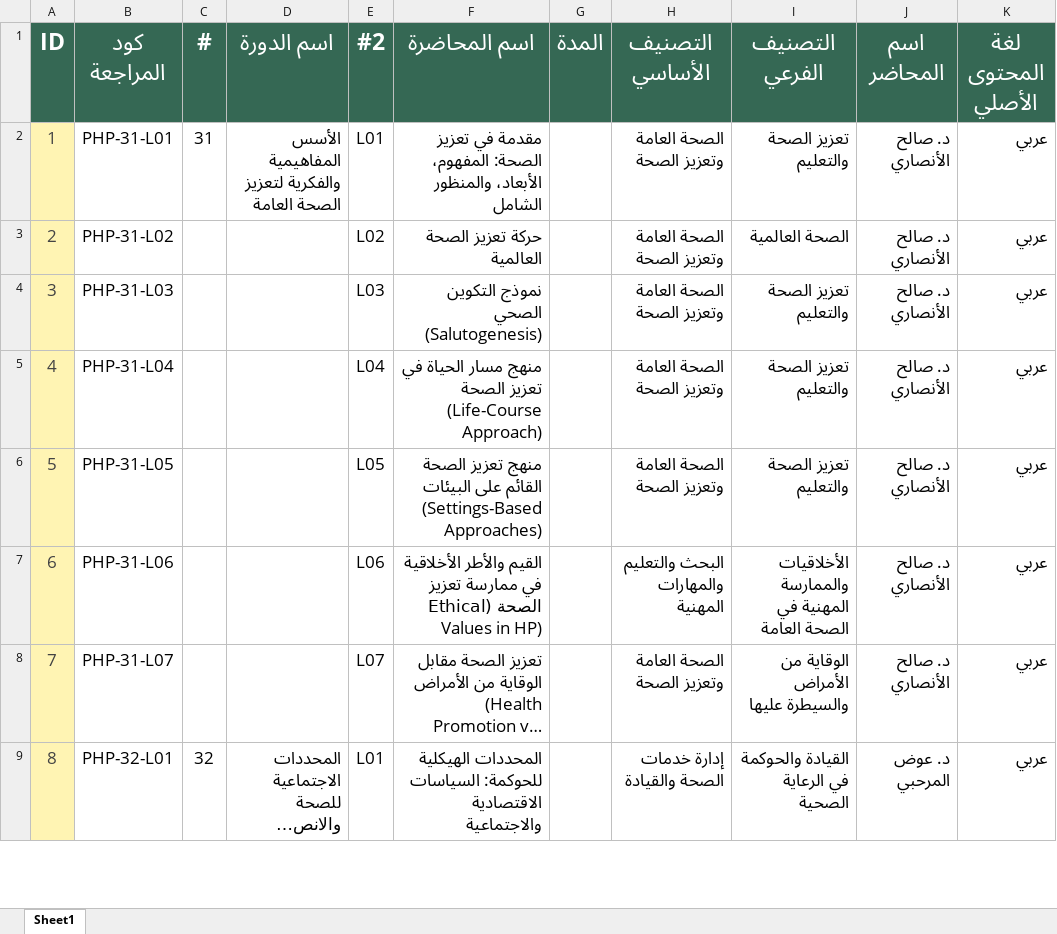
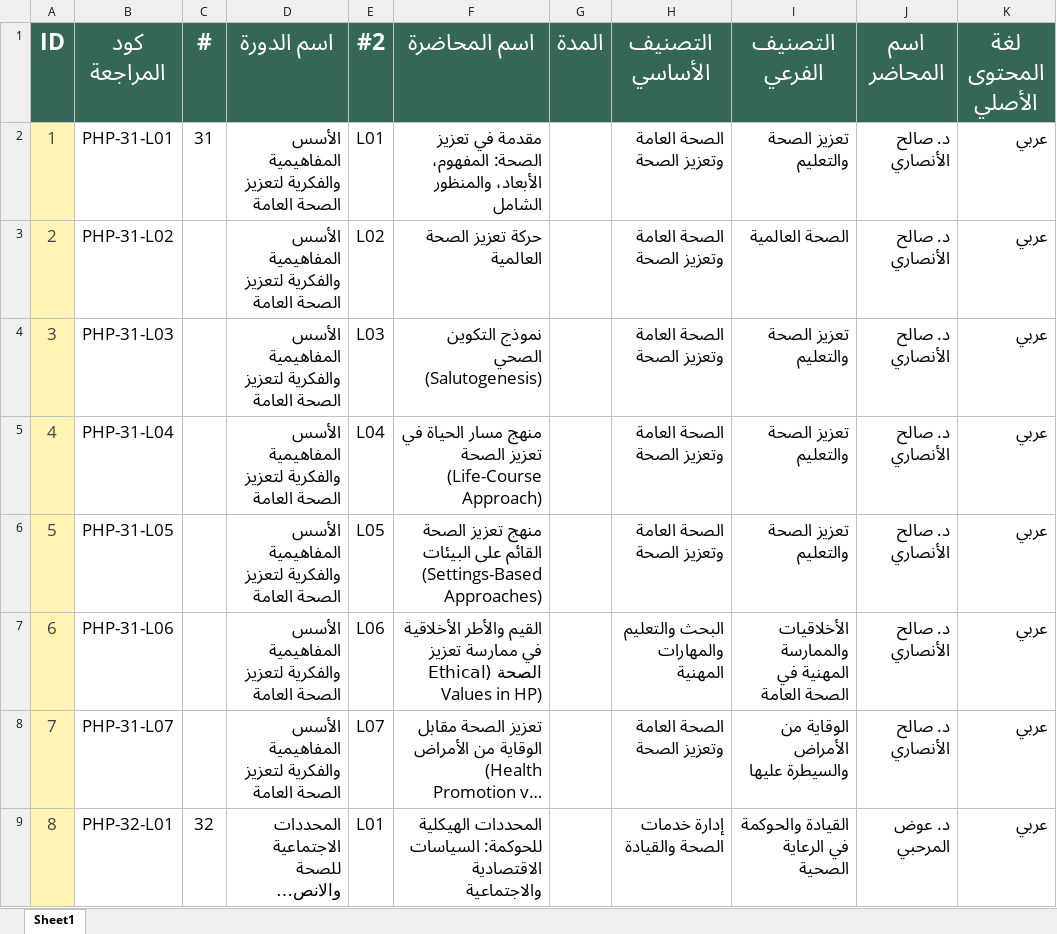
Before and after one commit to Haneen-Sherif/falah-library-search, an Excel workbook: Book.xlsx, sheet Sheet1, drawn as a sheet; only a part is shown; long unchanged cells end in …; values as stored, in another font and other column widths than the file's, no borders; table styles not drawn; the diff covers the shown part only; the diff names each change by its address in the sheet, - before the commit and + after, or states it on an @@ line.

Commit message:
Add files via upload

```diff
--- a/Book.xlsx (sheet Sheet1)
+++ b/Book.xlsx (sheet Sheet1)
-D3:D8 (اسم الدورة): (empty)
+D3:D8 (اسم الدورة): الأسس المفاهيمية والفكرية لتعزيز الصحة العامة
```
Also changed, not shown: 166 edited cells elsewhere in this sheet.
